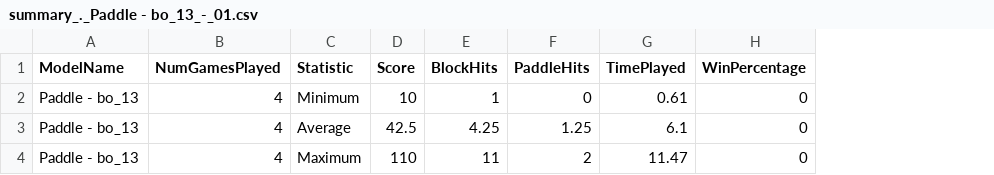
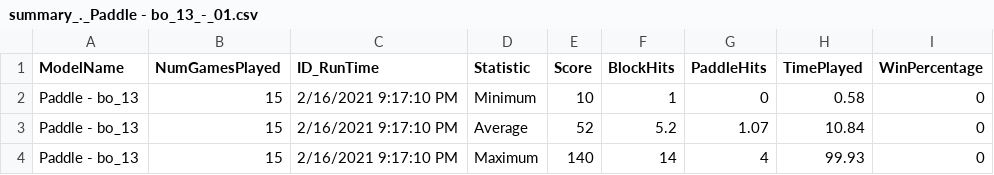
Before and after one commit to jonoco/ml-breakout, a CSV file: performance_tracking/summary_._Paddle - bo_13_-_01.csv, drawn as a sheet; addresses are those after the commit; the diff names each change by its address in the sheet, - before the commit and + after, or states it on an @@ line.

```diff
--- a/performance_tracking/summary_._Paddle - bo_13_-_01.csv
+++ b/performance_tracking/summary_._Paddle - bo_13_-_01.csv
+column C (ID_RunTime), rows 2-4: all 2/16/2021 9:17:10 PM
-B2:B4 (NumGamesPlayed): 4
+B2:B4 (NumGamesPlayed): 15
-H2 (TimePlayed): 0.61
+H2 (TimePlayed): 0.58
-E3 (Score): 42.5
+E3 (Score): 52
-F3 (BlockHits): 4.25
+F3 (BlockHits): 5.2
-G3 (PaddleHits): 1.25
+G3 (PaddleHits): 1.07
-H3 (TimePlayed): 6.1
+H3 (TimePlayed): 10.84
-E4 (Score): 110
+E4 (Score): 140
-F4 (BlockHits): 11
+F4 (BlockHits): 14
-G4 (PaddleHits): 2
+G4 (PaddleHits): 4
-H4 (TimePlayed): 11.47
+H4 (TimePlayed): 99.93
```
Also changed, not shown: performance_tracking/raw_._Paddle - bo_13_-_01.csv, 18 other files.
